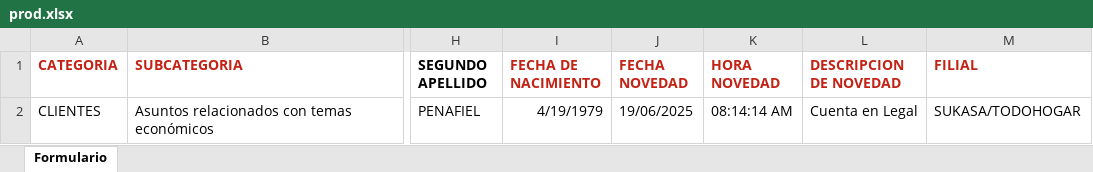
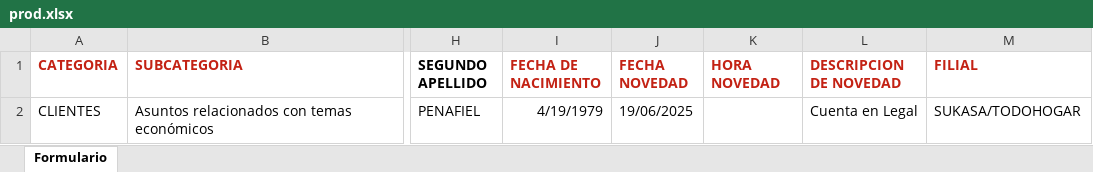
Before and after one commit to korbold/FIL, an Excel workbook: assets/prod.xlsx, sheet Formulario, drawn as a sheet; only a part is shown, gaps mark what is left out; values as stored, in another font and other column widths than the file's, no borders; the diff names each change by its address in the sheet, - before the commit and + after, or states it on an @@ line.

```diff
--- a/assets/prod.xlsx (sheet Formulario)
+++ b/assets/prod.xlsx (sheet Formulario)
-K2 (HORA NOVEDAD): 08:14:14 AM
+K2 (HORA NOVEDAD): (empty)
```
Also changed, not shown: 5 other files.
